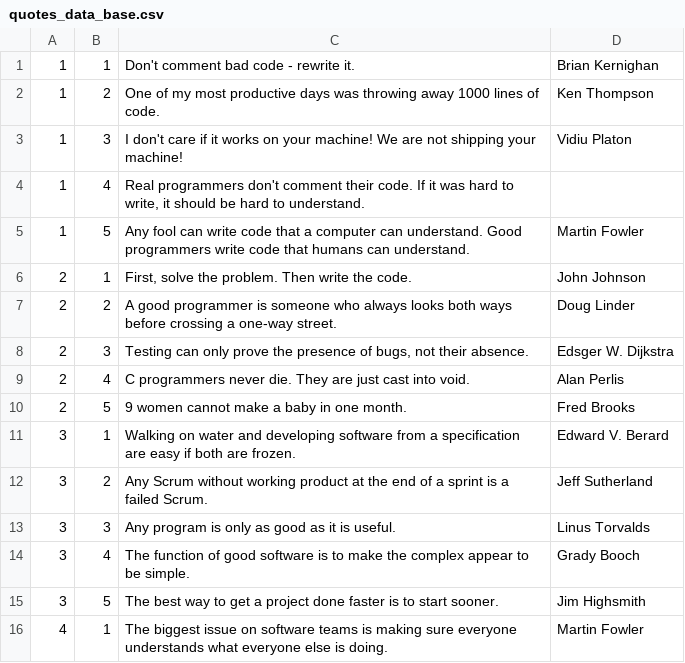
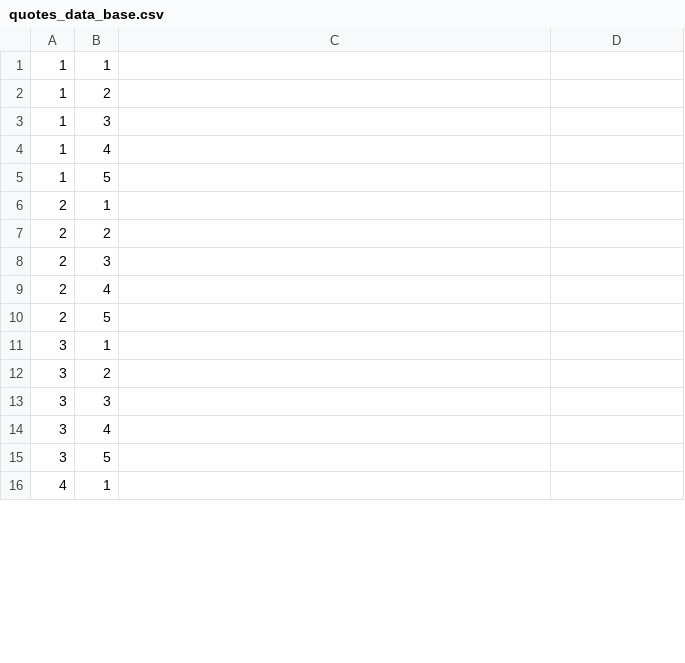
Before and after one commit to mr-stan-co/codwise, a CSV file: assets/quotes/quotes_data_base.csv, drawn as a sheet; only a part is shown; the diff covers the shown part only.

```diff
--- a/assets/quotes/quotes_data_base.csv
+++ b/assets/quotes/quotes_data_base.csv
@@ -1,16 +1,16 @@
-1;1;Don't comment bad code - rewrite it.;Brian Kernighan
-1;2;One of my most productive days was throwing away 1000 lines of code.;Ken Thompson
-1;3;I don't care if it works on your machine! We are not shipping your machine!;Vidiu Platon
-1;4;Real programmers don't comment their code. If it was hard to write, it should be hard to understand.;
-1;5;Any fool can write code that a computer can understand. Good programmers write code that humans can understand.;Martin Fowler
-2;1;First, solve the problem. Then write the code.;John Johnson
-2;2;A good programmer is someone who always looks both ways before crossing a one-way street.;Doug Linder
-2;3;Testing can only prove the presence of bugs, not their absence.;Edsger W. Dijkstra
-2;4;C programmers never die. They are just cast into void.;Alan Perlis
-2;5;9 women cannot make a baby in one month.;Fred Brooks
-3;1;Walking on water and developing software from a specification are easy if both are frozen.;Edward V. Berard
-3;2;Any Scrum without working product at the end of a sprint is a failed Scrum.;Jeff Sutherland
-3;3;Any program is only as good as it is useful.;Linus Torvalds
-3;4;The function of good software is to make the complex appear to be simple.;Grady Booch
-3;5;The best way to get a project done faster is to start sooner.;Jim Highsmith
-4;1;The biggest issue on software teams is making sure everyone understands what everyone else is doing.;Martin Fowler
+1;1;;
+1;2;;
+1;3;;
+1;4;;
+1;5;;
+2;1;;
+2;2;;
+2;3;;
+2;4;;
+2;5;;
+3;1;;
+3;2;;
+3;3;;
+3;4;;
+3;5;;
+4;1;;
```
Also changed, not shown: 76 edited cells elsewhere in this file.
